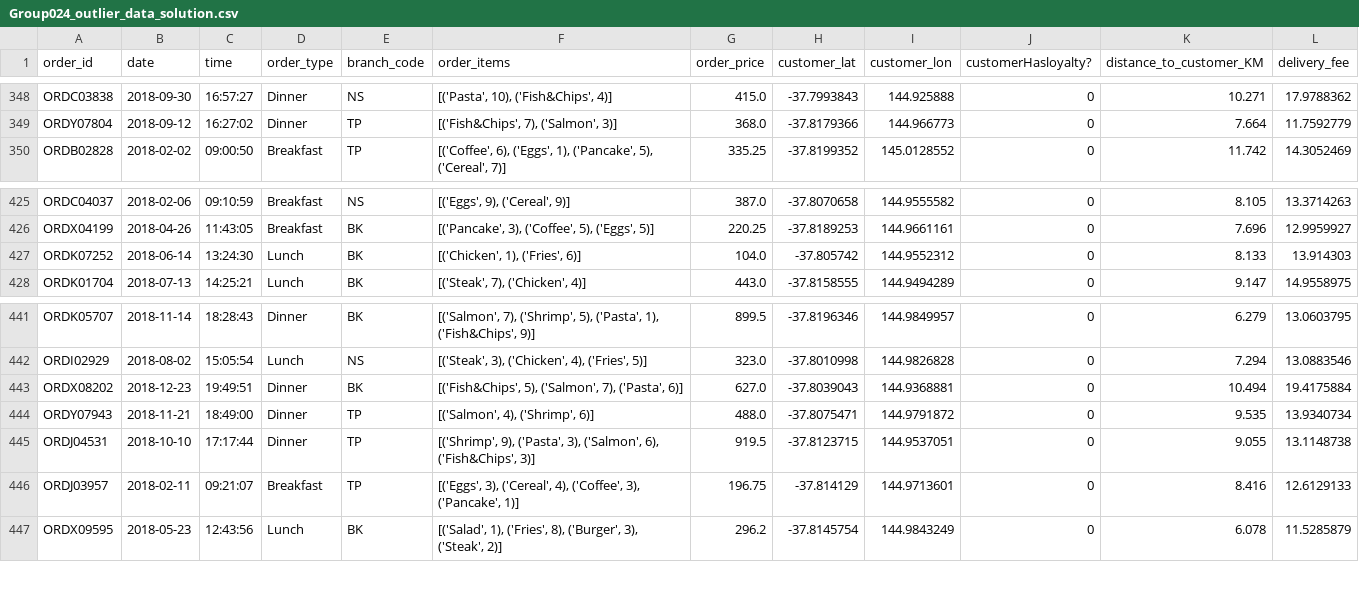
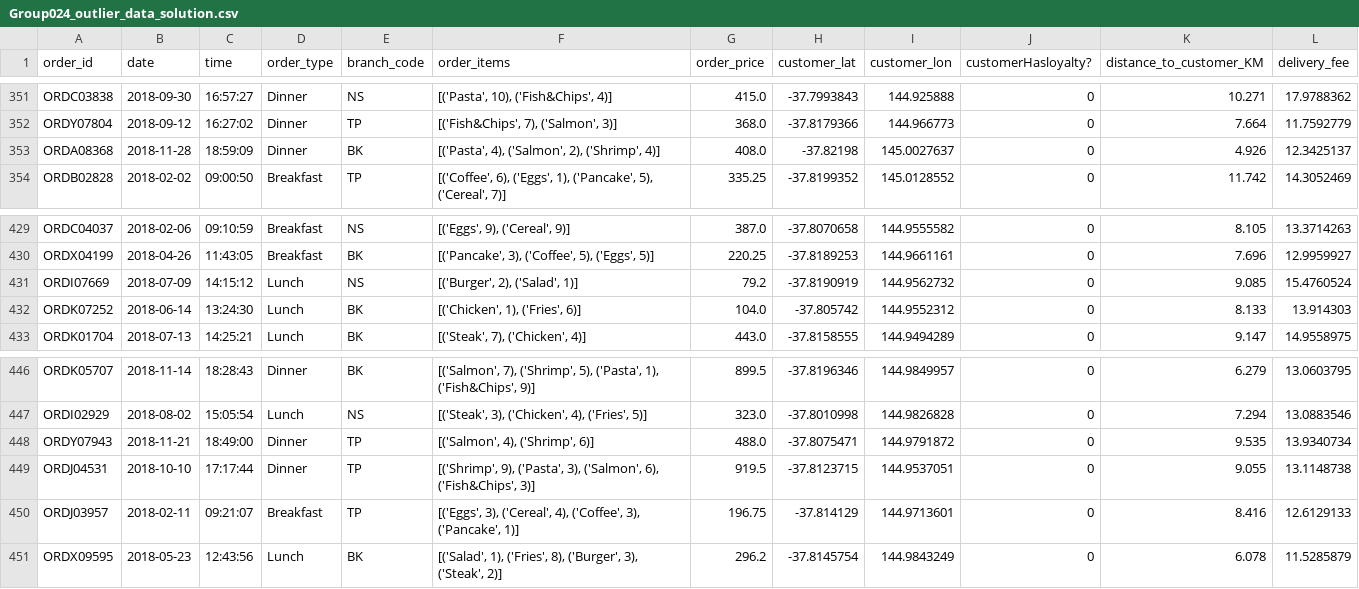
Before and after one commit to SonghaiFan/teaching-materials, a CSV file: courses/lincoin/materials/fit5196/ass2_2026/Group024_outlier_data_solution.csv, drawn as a sheet; only a part is shown, gaps mark what is left out; removed rows and columns are numbered as before the commit, all else as after; the diff covers the shown part only; the diff names each change by its address in the sheet, - before the commit and + after, or states it on an @@ line.

```diff
--- a/courses/lincoin/materials/fit5196/ass2_2026/Group024_outlier_data_solution.csv
+++ b/courses/lincoin/materials/fit5196/ass2_2026/Group024_outlier_data_solution.csv
+row 353: ORDA08368 | 2018-11-28 | 18:59:09 | Dinner | BK | [('Pasta', 4), ('Salmon', 2), ('Shrimp', 4)] | 408.0 | -37.82198 | 145.0027637 | 0 | 4.926 | 12.3425137
+row 431: ORDI07669 | 2018-07-09 | 14:15:12 | Lunch | NS | [('Burger', 2), ('Salad', 1)] | 79.2 | -37.8190919 | 144.9562732 | 0 | 9.085 | 15.4760524
-row 443: ORDX08202 | 2018-12-23 | 19:49:51 | Dinner | BK | [('Fish&Chips', 5), ('Salmon', 7), ('Pasta', 6)] | 627.0 | -37.8039043 | 144.9368881 | 0 | 10.494 | 19.4175884
```
Also changed, not shown: 4 added rows and 1 removed row elsewhere in this file, courses/lincoin/materials/fit5196/ass2_2026/Group024_dirty_data_solution.csv, 3 other files.
